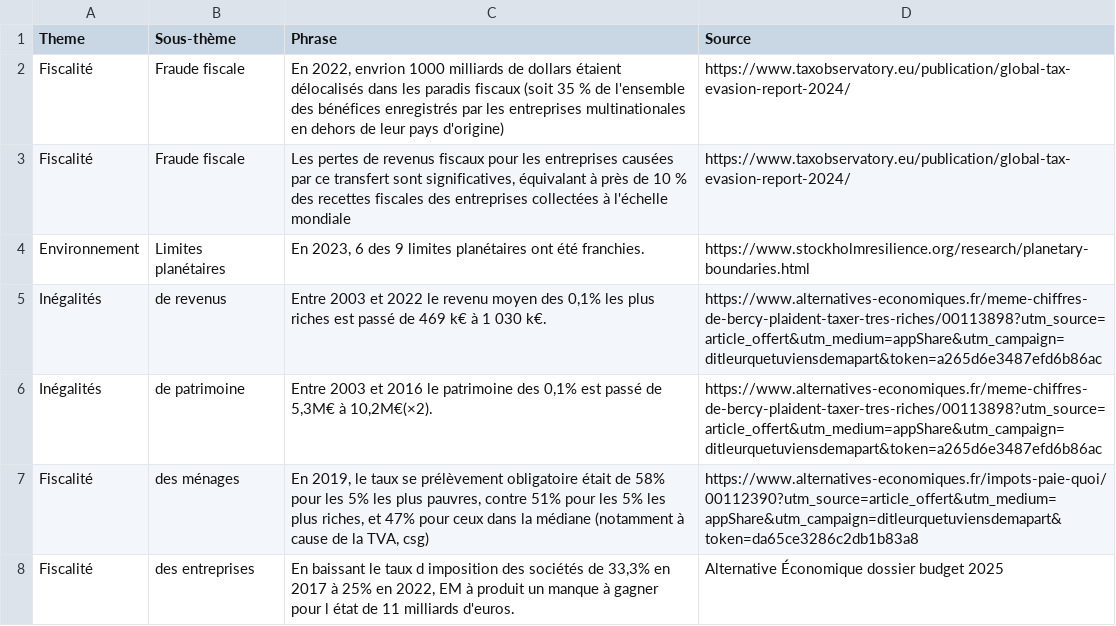
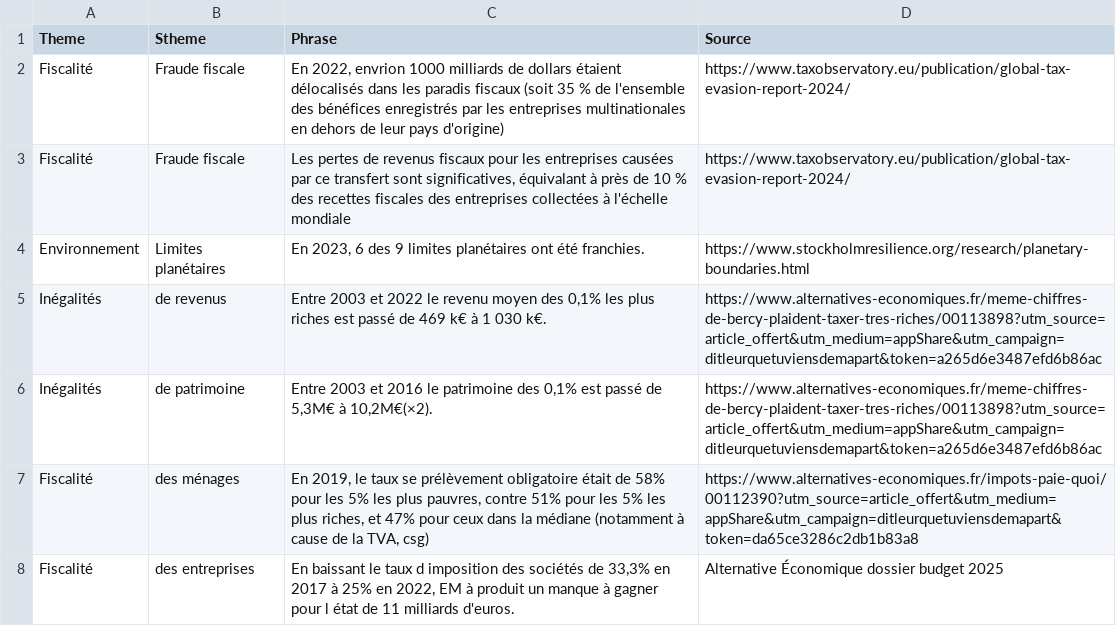
Before and after one commit to ValentinTheo/Chiffres-coup-de-poing-data, a CSV file: chiffres.csv, drawn as a sheet; only a part is shown.

Commit message:
maj nom colonne

```diff
--- a/chiffres.csv
+++ b/chiffres.csv
@@ -1,2 +1,2 @@
-"Theme","Sous-thème","Phrase","Source"
+"Theme","Stheme","Phrase","Source"
 "Fiscalité","Fraude fiscale","En 2022, envrion 1000 milliards de dollars étaient délocalisés dans les paradis fiscaux (soit 35 % de l'ensemble des bénéfices enregistrés par les entreprises multinationales en dehors de leur pays d'origine)","https://www.taxobservatory.eu/publication/global-tax-evasion-report-2024/"
```
